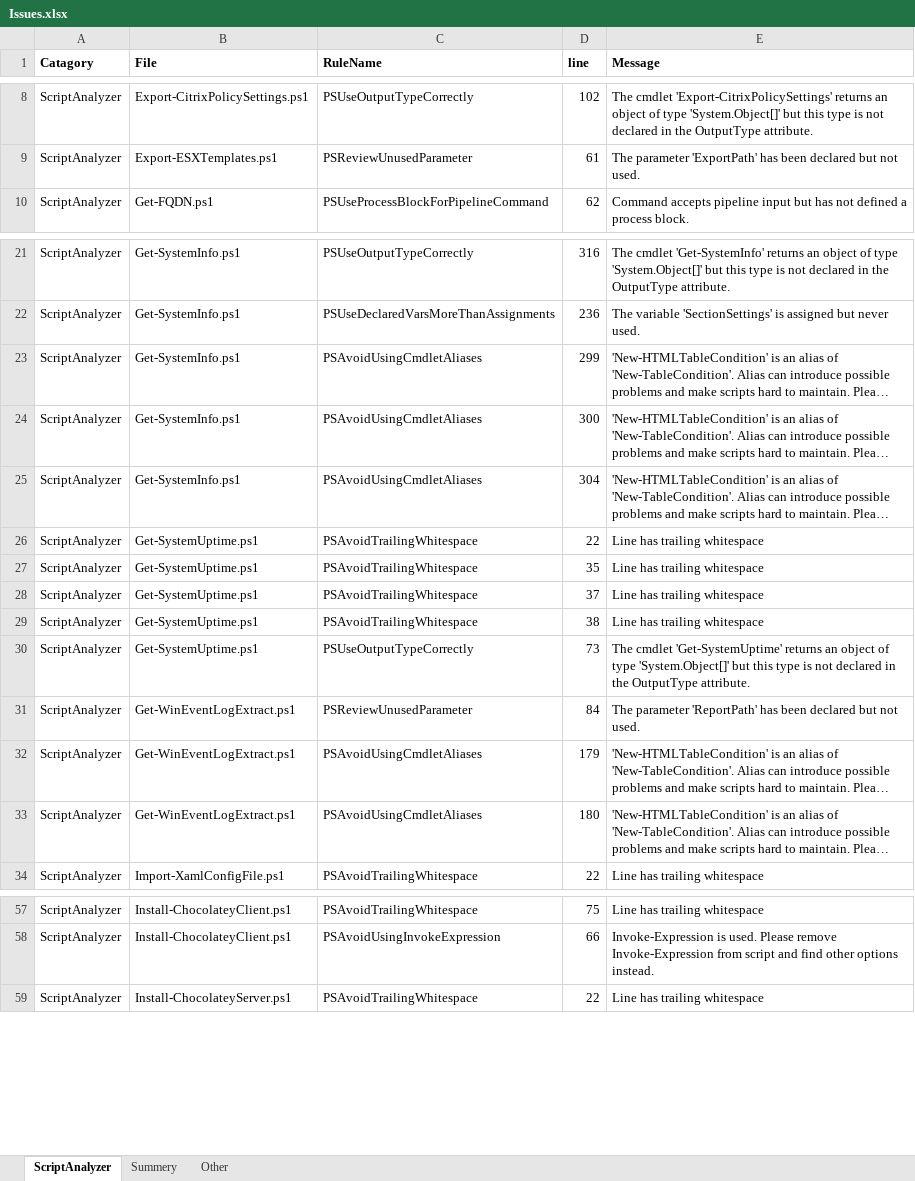
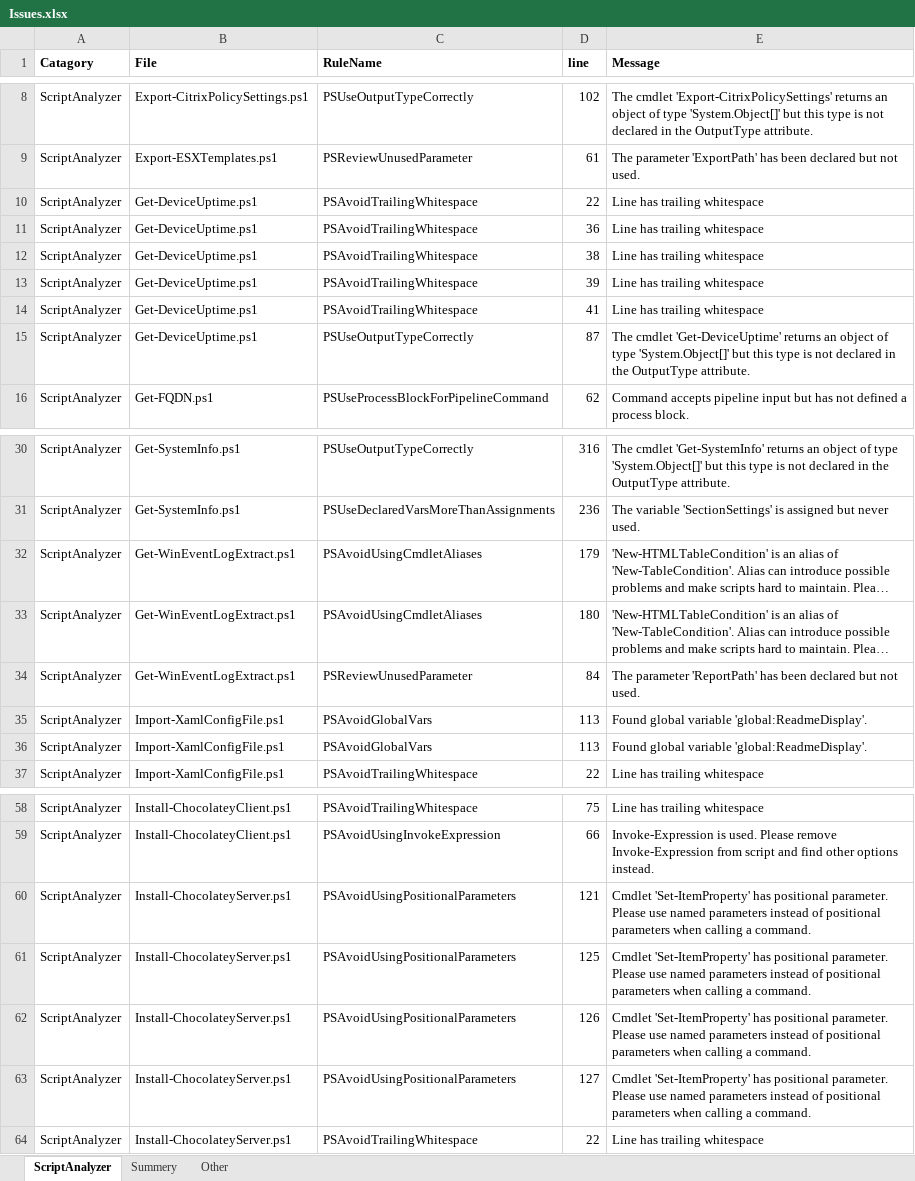
Before and after one commit to smitpi/PSToolKit, an Excel workbook: Issues.xlsx, sheet ScriptAnalyzer, drawn as a sheet; only a part is shown, gaps mark what is left out; long unchanged cells end in …; values as stored, in another font and other column widths than the file's, no borders; removed rows and columns are numbered as before the commit, all else as after; the diff covers the shown part only; the diff names each change by its address in the sheet, - before the commit and + after, or states it on an @@ line.

```diff
--- a/Issues.xlsx (sheet ScriptAnalyzer)
+++ b/Issues.xlsx (sheet ScriptAnalyzer)
+row 10: ScriptAnalyzer | Get-DeviceUptime.ps1 | PSAvoidTrailingWhitespace | 22 | Line has trailing whitespace
+row 11: ScriptAnalyzer | Get-DeviceUptime.ps1 | PSAvoidTrailingWhitespace | 36 | Line has trailing whitespace
+row 12: ScriptAnalyzer | Get-DeviceUptime.ps1 | PSAvoidTrailingWhitespace | 38 | Line has trailing whitespace
+row 13: ScriptAnalyzer | Get-DeviceUptime.ps1 | PSAvoidTrailingWhitespace | 39 | Line has trailing whitespace
+row 14: ScriptAnalyzer | Get-DeviceUptime.ps1 | PSAvoidTrailingWhitespace | 41 | Line has trailing whitespace
+row 15: ScriptAnalyzer | Get-DeviceUptime.ps1 | PSUseOutputTypeCorrectly | 87 | The cmdlet 'Get-DeviceUptime' returns an object of type 'System.Object[]' but this type is not declared in the OutputType attribute.
-row 26: ScriptAnalyzer | Get-SystemUptime.ps1 | PSAvoidTrailingWhitespace | 22 | Line has trailing whitespace
-row 27: ScriptAnalyzer | Get-SystemUptime.ps1 | PSAvoidTrailingWhitespace | 35 | Line has trailing whitespace
-row 28: ScriptAnalyzer | Get-SystemUptime.ps1 | PSAvoidTrailingWhitespace | 37 | Line has trailing whitespace
-row 29: ScriptAnalyzer | Get-SystemUptime.ps1 | PSAvoidTrailingWhitespace | 38 | Line has trailing whitespace
-row 30: ScriptAnalyzer | Get-SystemUptime.ps1 | PSUseOutputTypeCorrectly | 73 | The cmdlet 'Get-SystemUptime' returns an object of type 'System.Object[]' but this type is not declared in the OutputType attribute.
@@ row 31 moved to row 34: ScriptAnalyzer @@
@@ row 41 moved to row 35: ScriptAnalyzer @@
@@ row 42 moved to row 36: ScriptAnalyzer @@
@@ row 64 moved to row 60: ScriptAnalyzer @@
@@ row 65 moved to row 61: ScriptAnalyzer @@
@@ row 66 moved to row 62: ScriptAnalyzer @@
@@ row 67 moved to row 63: ScriptAnalyzer @@
```
Also changed, not shown: 10 moved rows elsewhere in this sheet, sheet Other, 16 other files.
